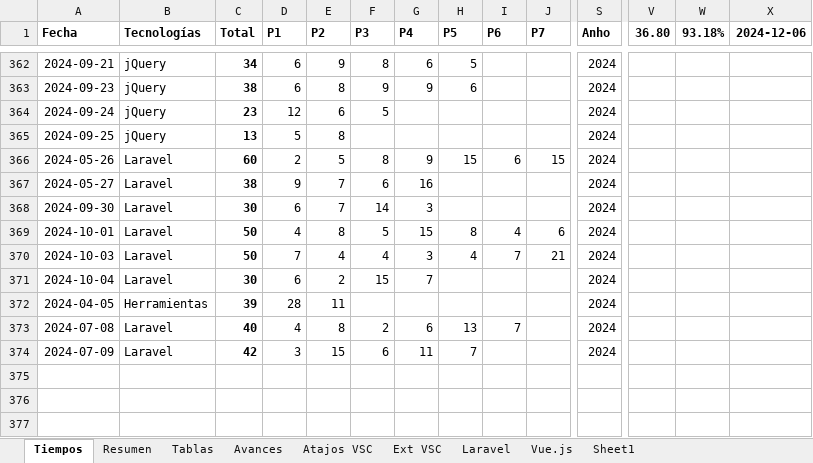
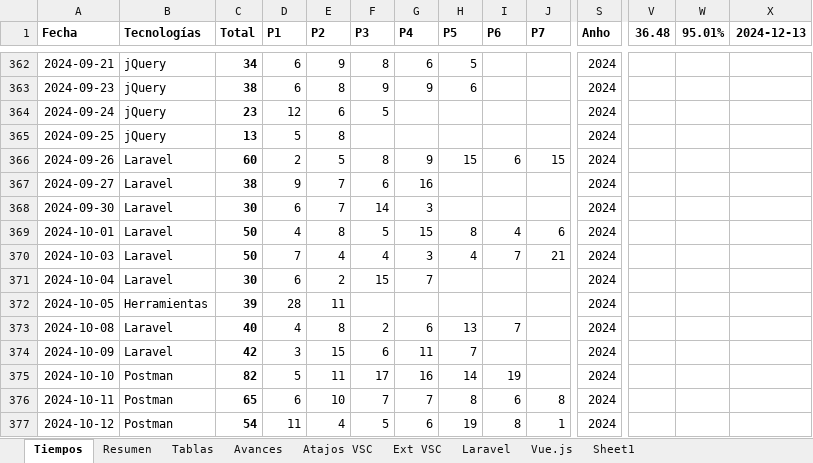
Before and after one commit to petrix12/cvpetrix2022, an Excel workbook: 00soportes/Tiempos.xlsx, sheet Tiempos, drawn as a sheet; only a part is shown, gaps mark what is left out; values as stored, in another font and other column widths than the file's, no borders; table styles not drawn; rows hold the shown columns only; the diff names each change by its address in the sheet, - before the commit and + after, or states it on an @@ line.

```diff
--- a/00soportes/Tiempos.xlsx (sheet Tiempos)
+++ b/00soportes/Tiempos.xlsx (sheet Tiempos)
-V1: 36.80
+V1: 36.48
-W1: 93.18%
+W1: 95.01%
-X1: 2024-12-06
+X1: 2024-12-13
-A366 (Fecha): 2024-05-26
+A366 (Fecha): 2024-09-26
-A367 (Fecha): 2024-05-27
+A367 (Fecha): 2024-09-27
-A372 (Fecha): 2024-04-05
+A372 (Fecha): 2024-10-05
-A373 (Fecha): 2024-07-08
+A373 (Fecha): 2024-10-08
-A374 (Fecha): 2024-07-09
+A374 (Fecha): 2024-10-09
+row 375: 2024-10-10 | Postman | 82 | 5 | 11 | 17 | 16 | 14 | 19 |  | 2024
+row 376: 2024-10-11 | Postman | 65 | 6 | 10 | 7 | 7 | 8 | 6 | 8 | 2024
+row 377: 2024-10-12 | Postman | 54 | 11 | 4 | 5 | 6 | 19 | 8 | 1 | 2024
```
Also changed, not shown: sheet Resumen, sheet Tablas, 00soportes/Ruta Desarrollo Web.xlsx, 4 other files.
